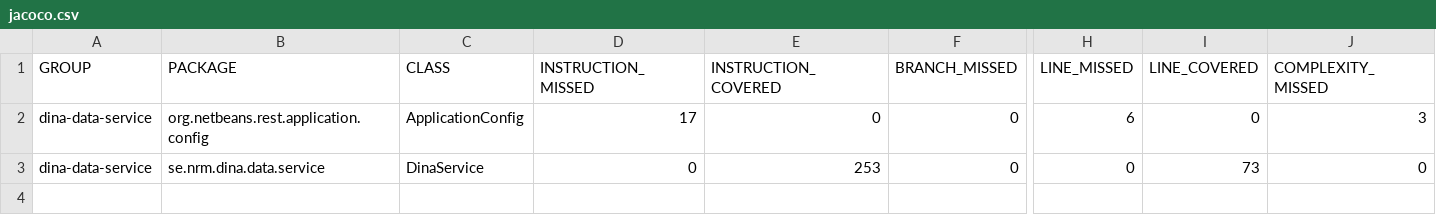
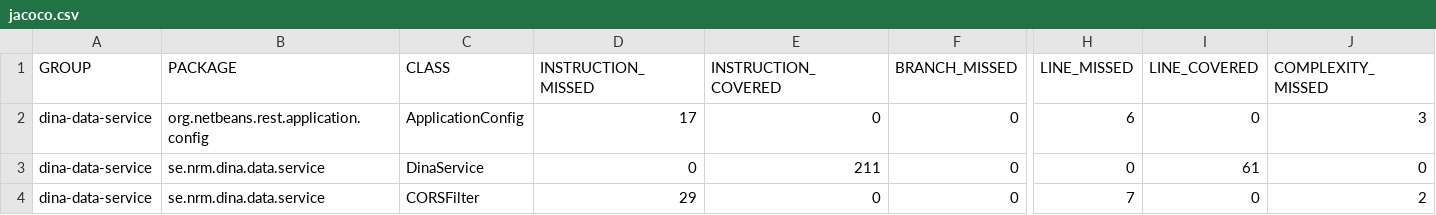
Before and after one commit to idali0226/dina-web, a CSV file: dina-data-service/target/site/jacoco/jacoco.csv, drawn as a sheet; only a part is shown, gaps mark what is left out; rows hold the shown columns only; the diff names each change by its address in the sheet, - before the commit and + after, or states it on an @@ line.

Commit message:
add CORSFilter

```diff
--- a/dina-data-service/target/site/jacoco/jacoco.csv
+++ b/dina-data-service/target/site/jacoco/jacoco.csv
-E3 (INSTRUCTION_COVERED): 253
+E3 (INSTRUCTION_COVERED): 211
-I3 (LINE_COVERED): 73
+I3 (LINE_COVERED): 61
+row 4: dina-data-service | se.nrm.dina.data.service | CORSFilter | 29 | 0 | 0 | 7 | 0 | 2
```
Also changed, not shown: 22 other files.
